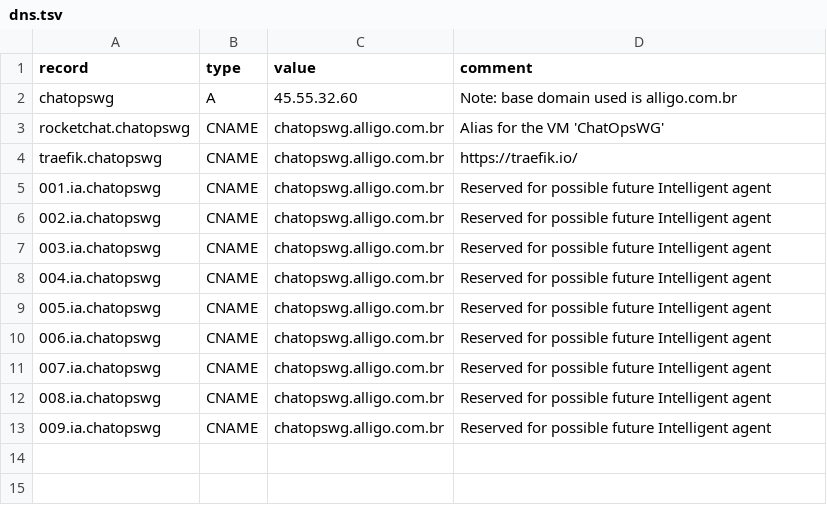
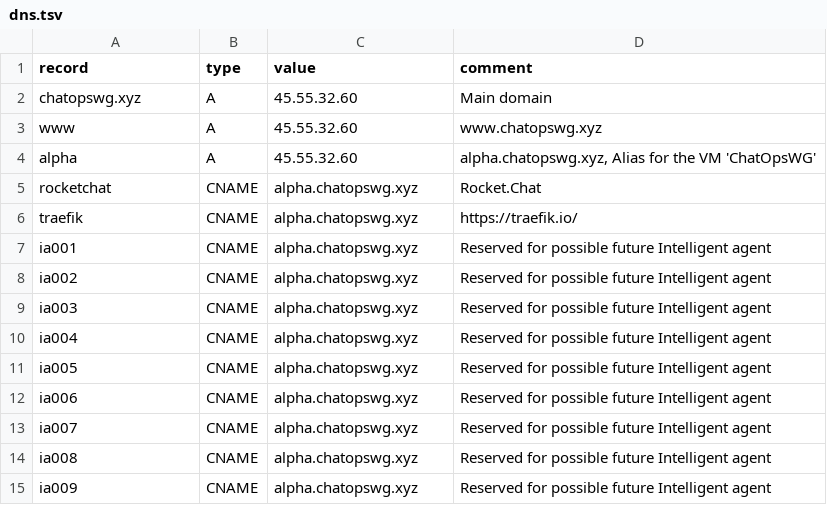
Before and after one commit to fititnt/chatops-wg-infra, a TSV file: dns.tsv, drawn as a sheet.

Commit message:
fititnt/chatops-wg#14: new exclusive domain chatopswg.xyz

```diff
--- a/dns.tsv
+++ b/dns.tsv
@@ -1,13 +1,15 @@
 record	type	value	comment
-chatopswg	A	45.55.32.60	Note: base domain used is alligo.com.br
-rocketchat.chatopswg	CNAME	chatopswg.alligo.com.br	Alias for the VM 'ChatOpsWG'
-traefik.chatopswg	CNAME	chatopswg.alligo.com.br	https://traefik.io/
-001.ia.chatopswg	CNAME	chatopswg.alligo.com.br	Reserved for possible future Intelligent agent
-002.ia.chatopswg	CNAME	chatopswg.alligo.com.br	Reserved for possible future Intelligent agent
-003.ia.chatopswg	CNAME	chatopswg.alligo.com.br	Reserved for possible future Intelligent agent
-004.ia.chatopswg	CNAME	chatopswg.alligo.com.br	Reserved for possible future Intelligent agent
-005.ia.chatopswg	CNAME	chatopswg.alligo.com.br	Reserved for possible future Intelligent agent
-006.ia.chatopswg	CNAME	chatopswg.alligo.com.br	Reserved for possible future Intelligent agent
-007.ia.chatopswg	CNAME	chatopswg.alligo.com.br	Reserved for possible future Intelligent agent
-008.ia.chatopswg	CNAME	chatopswg.alligo.com.br	Reserved for possible future Intelligent agent
-009.ia.chatopswg	CNAME	chatopswg.alligo.com.br	Reserved for possible future Intelligent agent
+chatopswg.xyz	A	45.55.32.60	Main domain
+www	A	45.55.32.60	www.chatopswg.xyz
+alpha	A	45.55.32.60	alpha.chatopswg.xyz, Alias for the VM 'ChatOpsWG'
+rocketchat	CNAME	alpha.chatopswg.xyz	Rocket.Chat
+traefik	CNAME	alpha.chatopswg.xyz	https://traefik.io/
+ia001	CNAME	alpha.chatopswg.xyz	Reserved for possible future Intelligent agent
+ia002	CNAME	alpha.chatopswg.xyz	Reserved for possible future Intelligent agent
+ia003	CNAME	alpha.chatopswg.xyz	Reserved for possible future Intelligent agent
+ia004	CNAME	alpha.chatopswg.xyz	Reserved for possible future Intelligent agent
+ia005	CNAME	alpha.chatopswg.xyz	Reserved for possible future Intelligent agent
+ia006	CNAME	alpha.chatopswg.xyz	Reserved for possible future Intelligent agent
+ia007	CNAME	alpha.chatopswg.xyz	Reserved for possible future Intelligent agent
+ia008	CNAME	alpha.chatopswg.xyz	Reserved for possible future Intelligent agent
+ia009	CNAME	alpha.chatopswg.xyz	Reserved for possible future Intelligent agent
```
